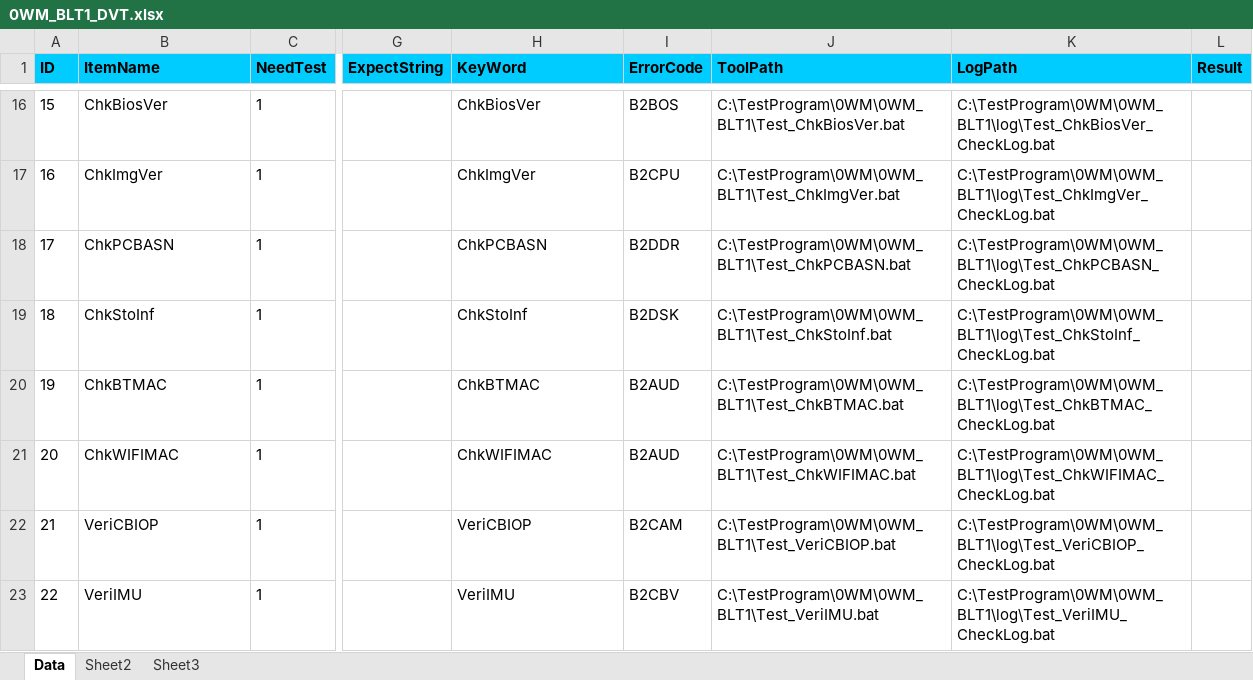
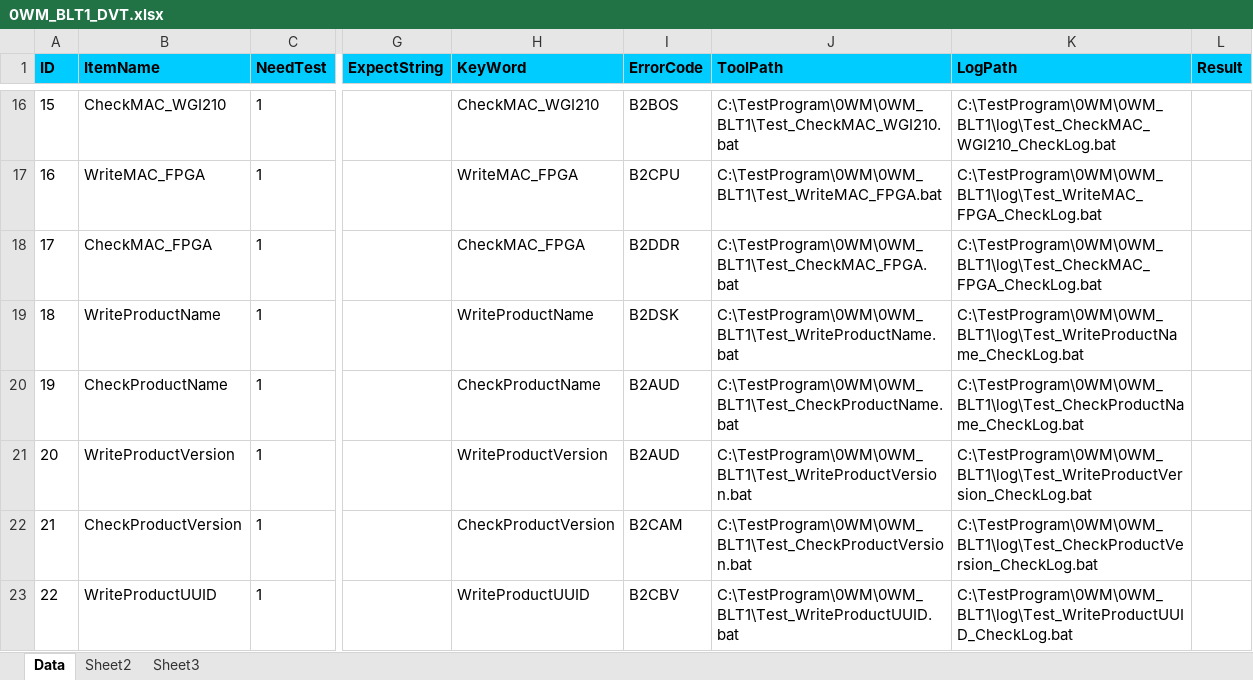
Before and after one commit to auspbro/0WM_Monolith, an Excel workbook: 0WM_BLT1/Process/0WM_BLT1_DVT.xlsx, sheet Data, drawn as a sheet; only a part is shown, gaps mark what is left out; values as stored, in another font and other column widths than the file's, no borders; the diff covers the shown part only; the diff names each change by its address in the sheet, - before the commit and + after, or states it on an @@ line.

Commit message:
First release BLT1 test item data

```diff
--- a/0WM_BLT1/Process/0WM_BLT1_DVT.xlsx (sheet Data)
+++ b/0WM_BLT1/Process/0WM_BLT1_DVT.xlsx (sheet Data)
-B16 (ItemName): ChkBiosVer
+B16 (ItemName): CheckMAC_WGI210
-H16 (KeyWord): ChkBiosVer
+H16 (KeyWord): CheckMAC_WGI210
-J16 (ToolPath): C:\TestProgram\0WM\0WM_BLT1\Test_ChkBiosVer.bat
+J16 (ToolPath): C:\TestProgram\0WM\0WM_BLT1\Test_CheckMAC_WGI210.bat
-K16 (LogPath): C:\TestProgram\0WM\0WM_BLT1\log\Test_ChkBiosVer_CheckLog.bat
+K16 (LogPath): C:\TestProgram\0WM\0WM_BLT1\log\Test_CheckMAC_WGI210_CheckLog.bat
-B17 (ItemName): ChkImgVer
+B17 (ItemName): WriteMAC_FPGA
-H17 (KeyWord): ChkImgVer
+H17 (KeyWord): WriteMAC_FPGA
-J17 (ToolPath): C:\TestProgram\0WM\0WM_BLT1\Test_ChkImgVer.bat
+J17 (ToolPath): C:\TestProgram\0WM\0WM_BLT1\Test_WriteMAC_FPGA.bat
-K17 (LogPath): C:\TestProgram\0WM\0WM_BLT1\log\Test_ChkImgVer_CheckLog.bat
+K17 (LogPath): C:\TestProgram\0WM\0WM_BLT1\log\Test_WriteMAC_FPGA_CheckLog.bat
-B18 (ItemName): ChkPCBASN
+B18 (ItemName): CheckMAC_FPGA
-H18 (KeyWord): ChkPCBASN
+H18 (KeyWord): CheckMAC_FPGA
-J18 (ToolPath): C:\TestProgram\0WM\0WM_BLT1\Test_ChkPCBASN.bat
+J18 (ToolPath): C:\TestProgram\0WM\0WM_BLT1\Test_CheckMAC_FPGA.bat
-K18 (LogPath): C:\TestProgram\0WM\0WM_BLT1\log\Test_ChkPCBASN_CheckLog.bat
+K18 (LogPath): C:\TestProgram\0WM\0WM_BLT1\log\Test_CheckMAC_FPGA_CheckLog.bat
-B19 (ItemName): ChkStoInf
+B19 (ItemName): WriteProductName
-H19 (KeyWord): ChkStoInf
+H19 (KeyWord): WriteProductName
-J19 (ToolPath): C:\TestProgram\0WM\0WM_BLT1\Test_ChkStoInf.bat
+J19 (ToolPath): C:\TestProgram\0WM\0WM_BLT1\Test_WriteProductName.bat
-K19 (LogPath): C:\TestProgram\0WM\0WM_BLT1\log\Test_ChkStoInf_CheckLog.bat
+K19 (LogPath): C:\TestProgram\0WM\0WM_BLT1\log\Test_WriteProductName_CheckLog.bat
-B20 (ItemName): ChkBTMAC
+B20 (ItemName): CheckProductName
-H20 (KeyWord): ChkBTMAC
+H20 (KeyWord): CheckProductName
-J20 (ToolPath): C:\TestProgram\0WM\0WM_BLT1\Test_ChkBTMAC.bat
+J20 (ToolPath): C:\TestProgram\0WM\0WM_BLT1\Test_CheckProductName.bat
-K20 (LogPath): C:\TestProgram\0WM\0WM_BLT1\log\Test_ChkBTMAC_CheckLog.bat
+K20 (LogPath): C:\TestProgram\0WM\0WM_BLT1\log\Test_CheckProductName_CheckLog.bat
-B21 (ItemName): ChkWIFIMAC
+B21 (ItemName): WriteProductVersion
-H21 (KeyWord): ChkWIFIMAC
+H21 (KeyWord): WriteProductVersion
-J21 (ToolPath): C:\TestProgram\0WM\0WM_BLT1\Test_ChkWIFIMAC.bat
+J21 (ToolPath): C:\TestProgram\0WM\0WM_BLT1\Test_WriteProductVersion.bat
-K21 (LogPath): C:\TestProgram\0WM\0WM_BLT1\log\Test_ChkWIFIMAC_CheckLog.bat
+K21 (LogPath): C:\TestProgram\0WM\0WM_BLT1\log\Test_WriteProductVersion_CheckLog.bat
-B22 (ItemName): VeriCBIOP
+B22 (ItemName): CheckProductVersion
-H22 (KeyWord): VeriCBIOP
+H22 (KeyWord): CheckProductVersion
-J22 (ToolPath): C:\TestProgram\0WM\0WM_BLT1\Test_VeriCBIOP.bat
+J22 (ToolPath): C:\TestProgram\0WM\0WM_BLT1\Test_CheckProductVersion.bat
-K22 (LogPath): C:\TestProgram\0WM\0WM_BLT1\log\Test_VeriCBIOP_CheckLog.bat
+K22 (LogPath): C:\TestProgram\0WM\0WM_BLT1\log\Test_CheckProductVersion_CheckLog.bat
-B23 (ItemName): VeriIMU
+B23 (ItemName): WriteProductUUID
-H23 (KeyWord): VeriIMU
+H23 (KeyWord): WriteProductUUID
-J23 (ToolPath): C:\TestProgram\0WM\0WM_BLT1\Test_VeriIMU.bat
+J23 (ToolPath): C:\TestProgram\0WM\0WM_BLT1\Test_WriteProductUUID.bat
-K23 (LogPath): C:\TestProgram\0WM\0WM_BLT1\log\Test_VeriIMU_CheckLog.bat
+K23 (LogPath): C:\TestProgram\0WM\0WM_BLT1\log\Test_WriteProductUUID_CheckLog.bat
```
Also changed, not shown: 15 added rows and 56 edited cells elsewhere in this sheet.
